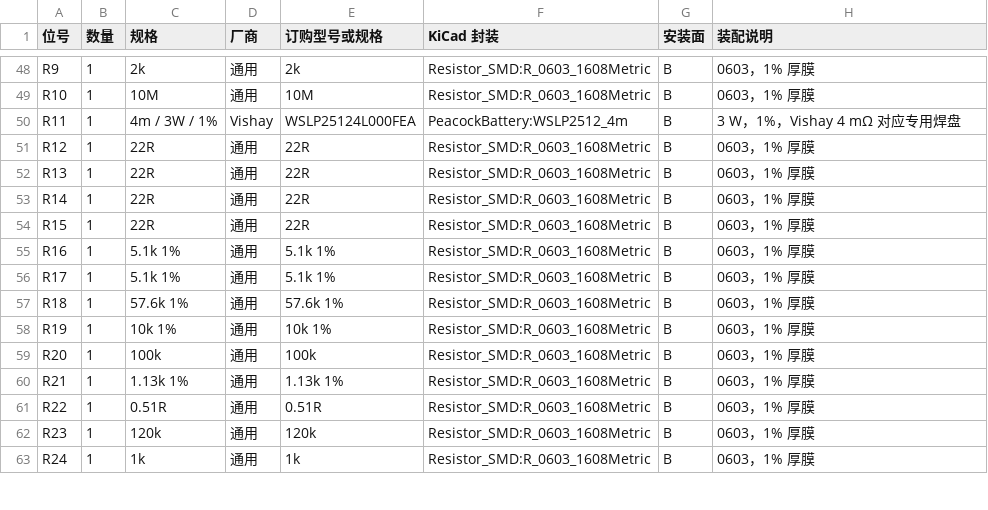
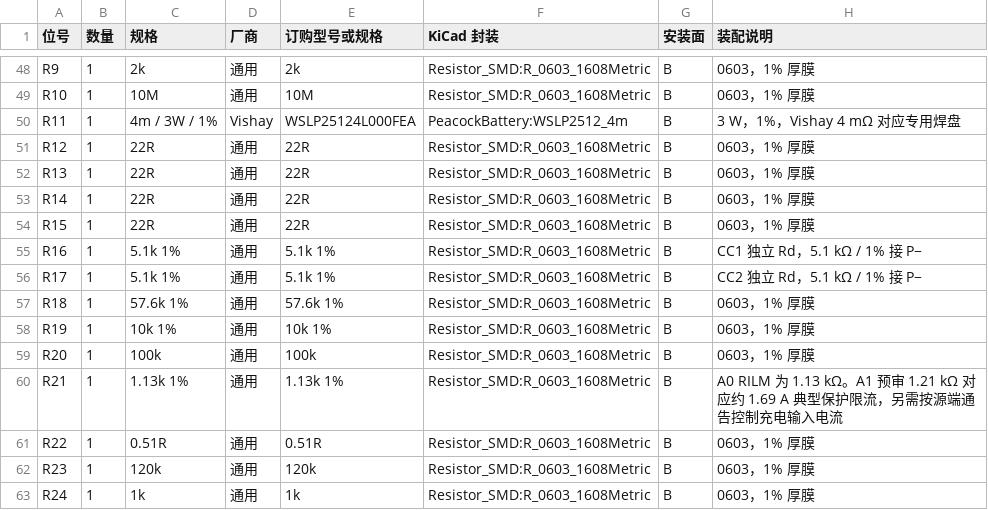
Before and after one commit to HELPMEEADICE/Kujaku, a CSV file: PeacockBattery/PeacockBattery-BOM.csv, drawn as a sheet; only a part is shown, gaps mark what is left out; the diff covers the shown part only.

```diff
--- a/PeacockBattery/PeacockBattery-BOM.csv
+++ b/PeacockBattery/PeacockBattery-BOM.csv
@@ -54,4 +54,4 @@ R14,1,22R,通用,22R,Resistor_SMD:R_0603_1608Metric,B,0603，1% 厚膜
 R15,1,22R,通用,22R,Resistor_SMD:R_0603_1608Metric,B,0603，1% 厚膜
-R16,1,5.1k 1%,通用,5.1k 1%,Resistor_SMD:R_0603_1608Metric,B,0603，1% 厚膜
-R17,1,5.1k 1%,通用,5.1k 1%,Resistor_SMD:R_0603_1608Metric,B,0603，1% 厚膜
+R16,1,5.1k 1%,通用,5.1k 1%,Resistor_SMD:R_0603_1608Metric,B,CC1 独立 Rd，5.1 kΩ / 1% 接 P−
+R17,1,5.1k 1%,通用,5.1k 1%,Resistor_SMD:R_0603_1608Metric,B,CC2 独立 Rd，5.1 kΩ / 1% 接 P−
 R18,1,57.6k 1%,通用,57.6k 1%,Resistor_SMD:R_0603_1608Metric,B,0603，1% 厚膜
@@ -59,3 +59,3 @@ R19,1,10k 1%,通用,10k 1%,Resistor_SMD:R_0603_1608Metric,B,0603，1% 厚膜
 R20,1,100k,通用,100k,Resistor_SMD:R_0603_1608Metric,B,0603，1% 厚膜
-R21,1,1.13k 1%,通用,1.13k 1%,Resistor_SMD:R_0603_1608Metric,B,0603，1% 厚膜
+R21,1,1.13k 1%,通用,1.13k 1%,Resistor_SMD:R_0603_1608Metric,B,A0 RILM 为 1.13 kΩ。A1 预审 1.21 kΩ 对应约 1.69 A 典型保护限流，另需按源端通告控制充电输入电流
 R22,1,0.51R,通用,0.51R,Resistor_SMD:R_0603_1608Metric,B,0603，1% 厚膜
```
Also changed, not shown: 13 edited cells elsewhere in this file, 1 other file.
